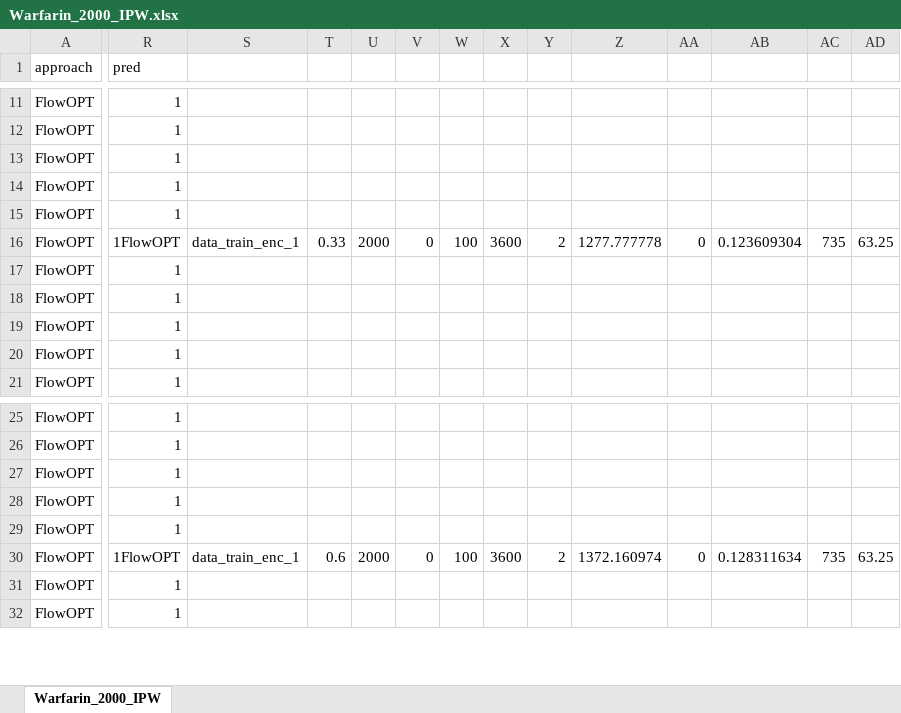
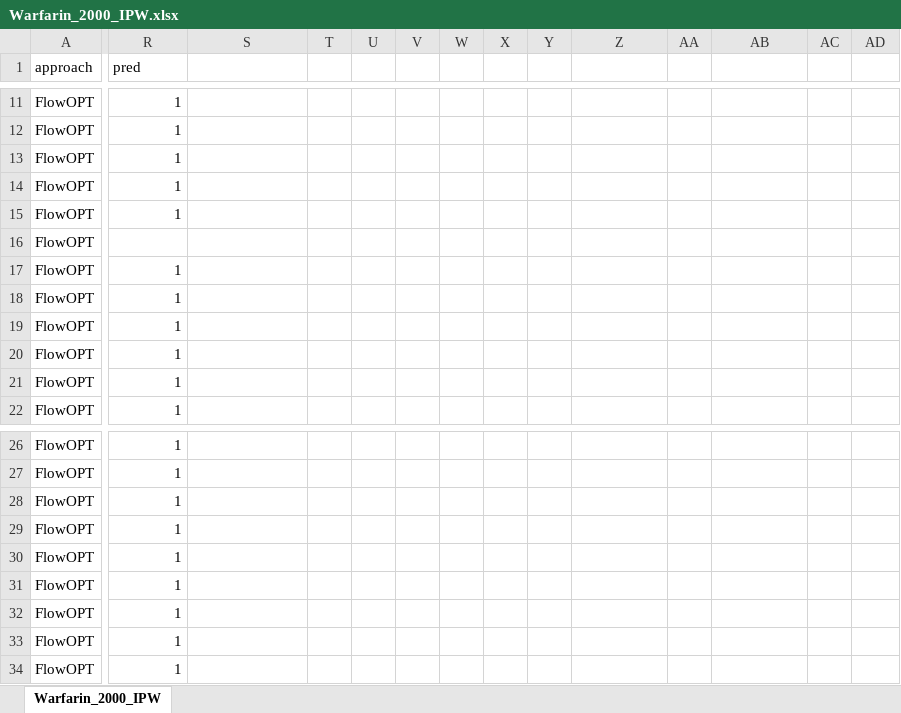
Before and after one commit to nathanaj99/prescriptive-trees, an Excel workbook: Results/Warfarin_2000_IPW.xlsx, sheet Warfarin_2000_IPW, drawn as a sheet; only a part is shown, gaps mark what is left out; values as stored, in another font and other column widths than the file's, no borders; addresses are those after the commit; rows hold the shown columns only; the diff covers the shown part only; the diff names each change by its address in the sheet, - before the commit and + after, or states it on an @@ line.

Commit message:
Update Warfarin_2000_IPW.xlsx

```diff
--- a/Results/Warfarin_2000_IPW.xlsx (sheet Warfarin_2000_IPW)
+++ b/Results/Warfarin_2000_IPW.xlsx (sheet Warfarin_2000_IPW)
-R16 (pred): 1FlowOPT
+R16 (pred): (empty)
-S16: data_train_enc_1
+S16: (empty)
-T16: 0.33
+T16: (empty)
-U16: 2000
+U16: (empty)
-V16: 0
+V16: (empty)
-W16: 100
+W16: (empty)
-X16: 3600
+X16: (empty)
-Y16: 2
+Y16: (empty)
-Z16: 1277.777778
+Z16: (empty)
-AA16: 0
+AA16: (empty)
-AB16: 0.123609304
+AB16: (empty)
-AC16: 735
+AC16: (empty)
-AD16: 63.25
+AD16: (empty)
+row 17: FlowOPT | 1
-R31 (pred): 1FlowOPT
+R31 (pred): 1
-S31: data_train_enc_1
+S31: (empty)
-T31: 0.6
+T31: (empty)
-U31: 2000
+U31: (empty)
-V31: 0
+V31: (empty)
-W31: 100
+W31: (empty)
-X31: 3600
+X31: (empty)
-Y31: 2
+Y31: (empty)
-Z31: 1372.160974
+Z31: (empty)
-AA31: 0
+AA31: (empty)
-AB31: 0.128311634
+AB31: (empty)
-AC31: 735
+AC31: (empty)
-AD31: 63.25
+AD31: (empty)
+row 32: FlowOPT | 1
```
Also changed, not shown: 1 added row and 28 edited cells elsewhere in this sheet.
